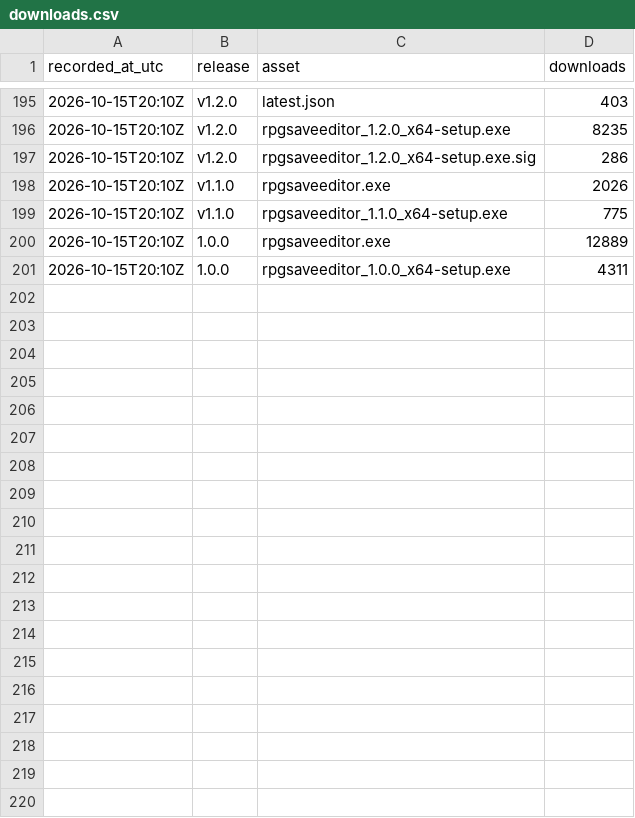
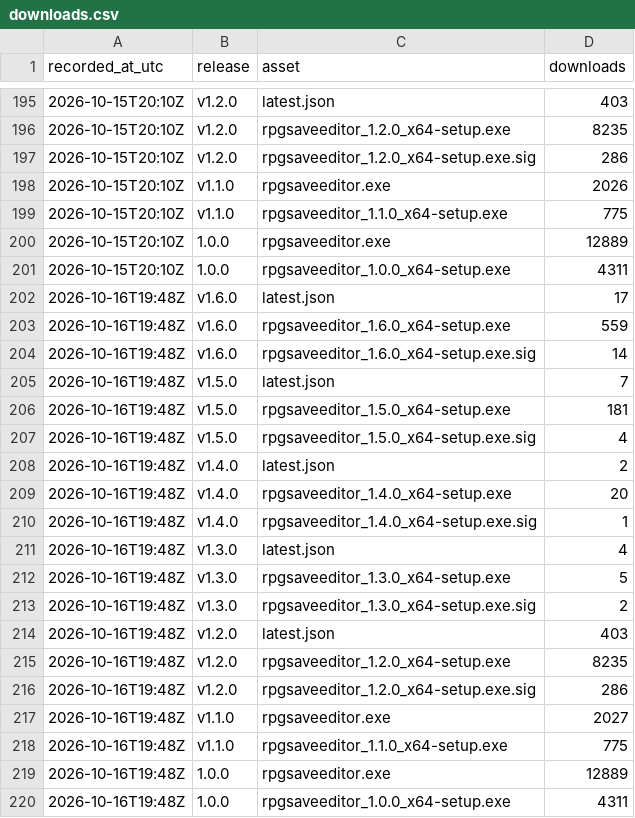
Before and after one commit to truongthang2211/RPGSaveEditor, a CSV file: downloads.csv, drawn as a sheet; only a part is shown, gaps mark what is left out.

```diff
--- a/downloads.csv
+++ b/downloads.csv
@@ -201 +201,20 @@ recorded_at_utc,release,asset,downloads
 "2026-10-15T20:10Z","1.0.0","rpgsaveeditor_1.0.0_x64-setup.exe",4311
+"2026-10-16T19:48Z","v1.6.0","latest.json",17
+"2026-10-16T19:48Z","v1.6.0","rpgsaveeditor_1.6.0_x64-setup.exe",559
+"2026-10-16T19:48Z","v1.6.0","rpgsaveeditor_1.6.0_x64-setup.exe.sig",14
+"2026-10-16T19:48Z","v1.5.0","latest.json",7
+"2026-10-16T19:48Z","v1.5.0","rpgsaveeditor_1.5.0_x64-setup.exe",181
+"2026-10-16T19:48Z","v1.5.0","rpgsaveeditor_1.5.0_x64-setup.exe.sig",4
+"2026-10-16T19:48Z","v1.4.0","latest.json",2
+"2026-10-16T19:48Z","v1.4.0","rpgsaveeditor_1.4.0_x64-setup.exe",20
+"2026-10-16T19:48Z","v1.4.0","rpgsaveeditor_1.4.0_x64-setup.exe.sig",1
+"2026-10-16T19:48Z","v1.3.0","latest.json",4
+"2026-10-16T19:48Z","v1.3.0","rpgsaveeditor_1.3.0_x64-setup.exe",5
+"2026-10-16T19:48Z","v1.3.0","rpgsaveeditor_1.3.0_x64-setup.exe.sig",2
+"2026-10-16T19:48Z","v1.2.0","latest.json",403
+"2026-10-16T19:48Z","v1.2.0","rpgsaveeditor_1.2.0_x64-setup.exe",8235
+"2026-10-16T19:48Z","v1.2.0","rpgsaveeditor_1.2.0_x64-setup.exe.sig",286
+"2026-10-16T19:48Z","v1.1.0","rpgsaveeditor.exe",2027
+"2026-10-16T19:48Z","v1.1.0","rpgsaveeditor_1.1.0_x64-setup.exe",775
+"2026-10-16T19:48Z","1.0.0","rpgsaveeditor.exe",12889
+"2026-10-16T19:48Z","1.0.0","rpgsaveeditor_1.0.0_x64-setup.exe",4311
```
